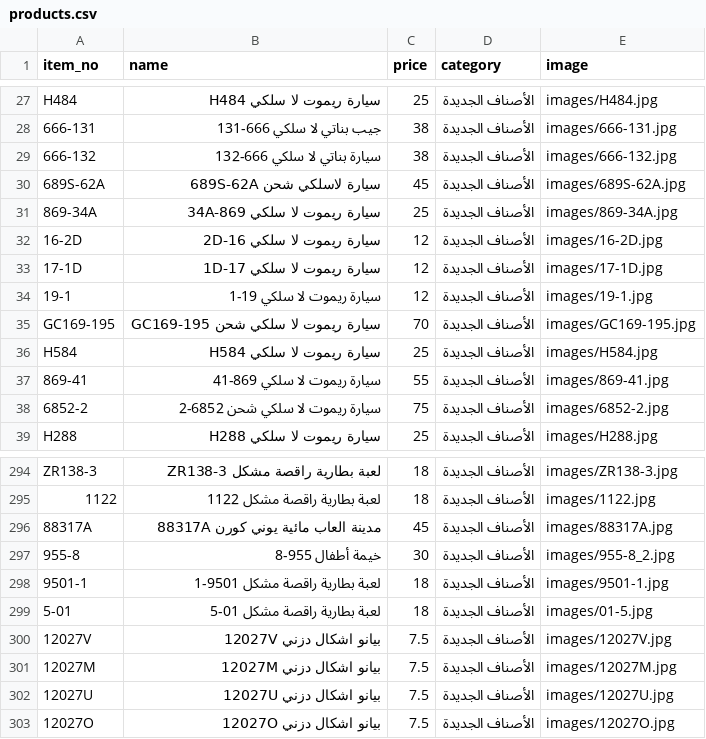
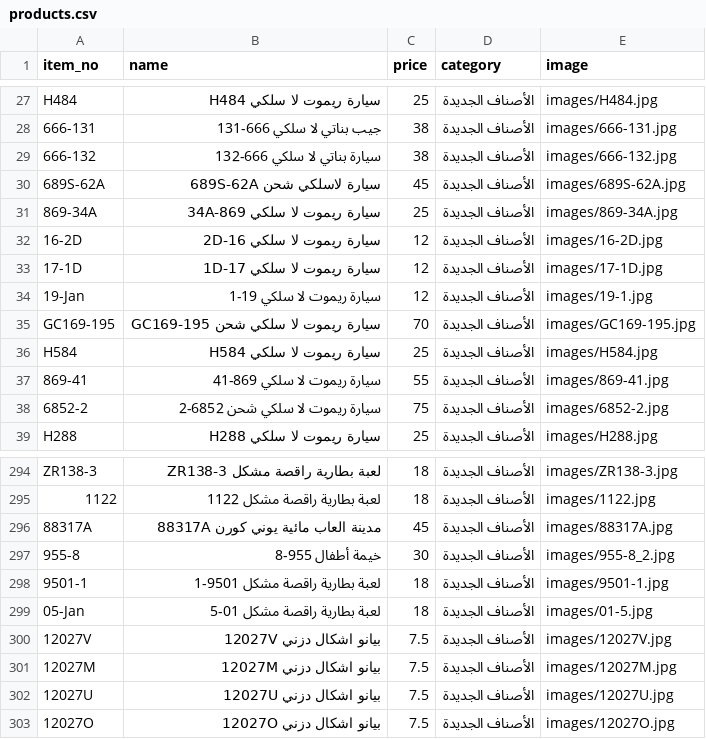
Before and after one commit to samerhamdi/emdaditems, a CSV file: products.csv, drawn as a sheet; only a part is shown, gaps mark what is left out; the diff covers the shown part only.

```diff
--- a/products.csv
+++ b/products.csv
@@ -33,3 +33,3 @@ H484,سيارة ريموت لا سلكي H484,25,الأصناف الجديدة,i
 17-1D,سيارة ريموت لا سلكي 17-1D,12,الأصناف الجديدة,images/17-1D.jpg
-19-1,سيارة ريموت لا سلكي 19-1,12,الأصناف الجديدة,images/19-1.jpg
+19-Jan,سيارة ريموت لا سلكي 19-1,12,الأصناف الجديدة,images/19-1.jpg
 GC169-195,سيارة ريموت لا سلكي شحن GC169-195,70,الأصناف الجديدة,images/GC169-195.jpg
@@ -298,3 +298,3 @@ ZR138-3,لعبة بطارية راقصة مشكل ZR138-3,18,الأصناف ال
 9501-1,لعبة بطارية راقصة مشكل 9501-1,18,الأصناف الجديدة,images/9501-1.jpg
-5-01,لعبة بطارية راقصة مشكل 01-5,18,الأصناف الجديدة,images/01-5.jpg
+05-Jan,لعبة بطارية راقصة مشكل 01-5,18,الأصناف الجديدة,images/01-5.jpg
 12027V,بيانو اشكال دزني 12027V,7.5,الأصناف الجديدة,images/12027V.jpg
```
Also changed, not shown: 20 edited cells elsewhere in this file.
